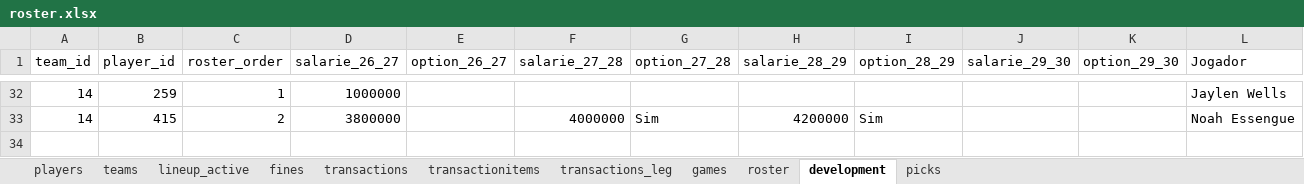
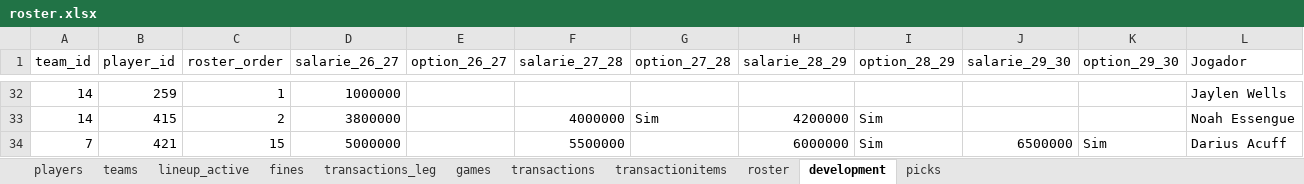
Before and after one commit to filipebrito23/Fantasy, an Excel workbook: Fantasy unificado/roster.xlsx, sheet development, drawn as a sheet; only a part is shown, gaps mark what is left out; values as stored, in another font and other column widths than the file's, no borders; the diff names each change by its address in the sheet, - before the commit and + after, or states it on an @@ line.

```diff
--- a/Fantasy unificado/roster.xlsx (sheet development)
+++ b/Fantasy unificado/roster.xlsx (sheet development)
@@ sheet tab order changed: players | teams | lineup_active | fines | transactions_leg | games | transactions | transactionitems | roster | development | picks @@
+row 34: 7 | 421 | 15 | 5000000 |  | 5500000 |  | 6000000 | Sim | 6500000 | Sim | Darius Acuff
```
Also changed, not shown: sheet players, sheet roster, sheet transactionitems, sheet transactions, sheet picks, formulas that keep their value, 2 other files.
